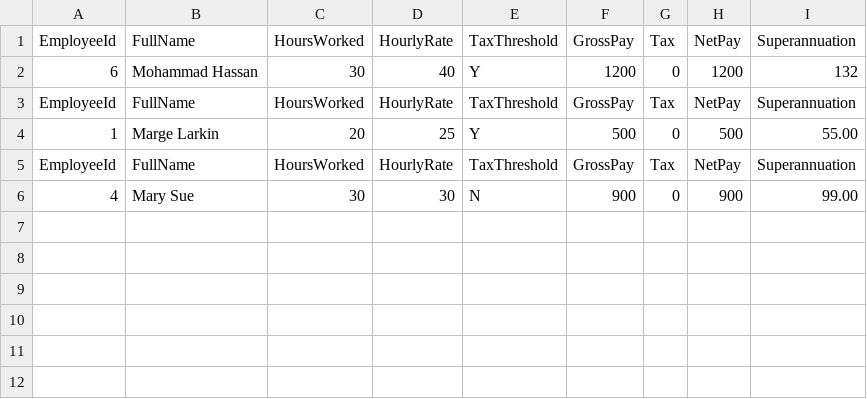
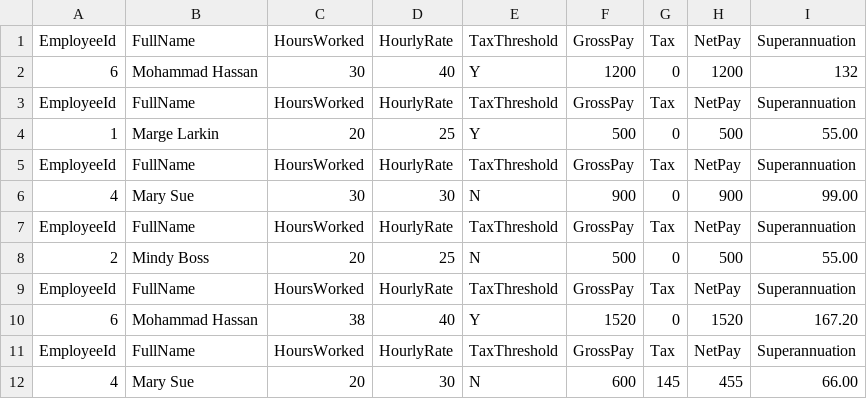
Before and after one commit to RohanRagel/OO-programming, a CSV file: Pay-EmployeeID-Fullname-28.11.csv, drawn as a sheet.

```diff
--- a/Pay-EmployeeID-Fullname-28.11.csv
+++ b/Pay-EmployeeID-Fullname-28.11.csv
@@ -6 +6,7 @@ EmployeeId,FullName,HoursWorked,HourlyRate,TaxThreshold,GrossPay,Tax,NetPay,Supe
 4,Mary Sue,30,30,N,900,0,900,99.00
+EmployeeId,FullName,HoursWorked,HourlyRate,TaxThreshold,GrossPay,Tax,NetPay,Superannuation
+2,Mindy Boss,20,25,N,500,0,500,55.00
+EmployeeId,FullName,HoursWorked,HourlyRate,TaxThreshold,GrossPay,Tax,NetPay,Superannuation
+6,Mohammad Hassan,38,40,Y,1520,0,1520,167.20
+EmployeeId,FullName,HoursWorked,HourlyRate,TaxThreshold,GrossPay,Tax,NetPay,Superannuation
+4,Mary Sue,20,30,N,600,145,455,66.00
```
Also changed, not shown: 10 other files.
